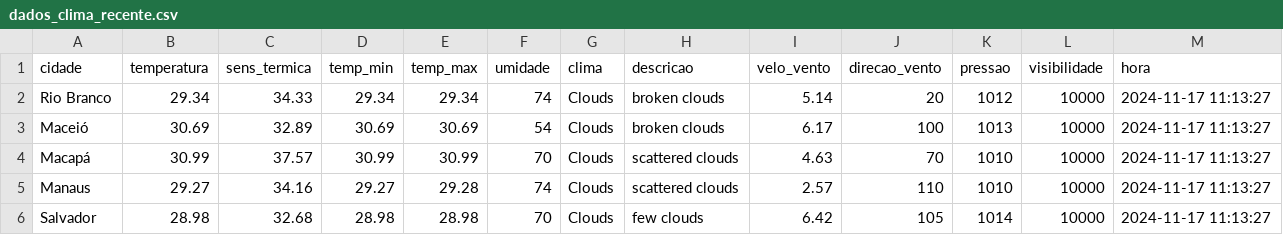
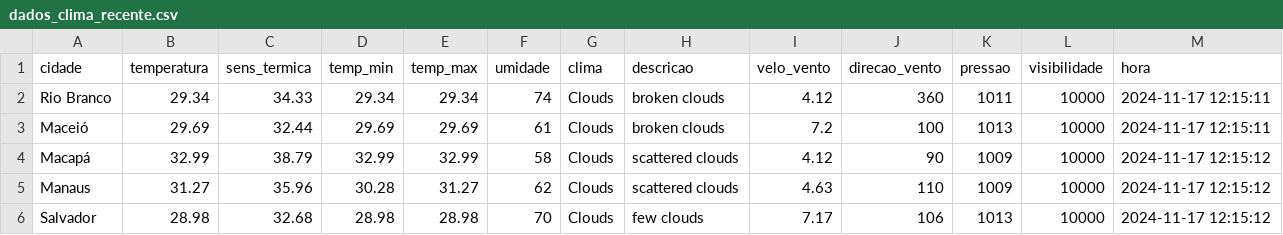
Before and after one commit to ThFenrir/integradorClimaDados, a CSV file: dados_clima_recente.csv, drawn as a sheet; only a part is shown; the diff covers the shown part only.

```diff
--- a/dados_clima_recente.csv
+++ b/dados_clima_recente.csv
@@ -1,6 +1,6 @@
 cidade,temperatura,sens_termica,temp_min,temp_max,umidade,clima,descricao,velo_vento,direcao_vento,pressao,visibilidade,hora
-Rio Branco,29.34,34.33,29.34,29.34,74,Clouds,broken clouds,5.14,20,1012,10000,2024-11-17 11:13:27
-Maceió,30.69,32.89,30.69,30.69,54,Clouds,broken clouds,6.17,100,1013,10000,2024-11-17 11:13:27
-Macapá,30.99,37.57,30.99,30.99,70,Clouds,scattered clouds,4.63,70,1010,10000,2024-11-17 11:13:27
-Manaus,29.27,34.16,29.27,29.28,74,Clouds,scattered clouds,2.57,110,1010,10000,2024-11-17 11:13:27
-Salvador,28.98,32.68,28.98,28.98,70,Clouds,few clouds,6.42,105,1014,10000,2024-11-17 11:13:27
+Rio Branco,29.34,34.33,29.34,29.34,74,Clouds,broken clouds,4.12,360,1011,10000,2024-11-17 12:15:11
+Maceió,29.69,32.44,29.69,29.69,61,Clouds,broken clouds,7.2,100,1013,10000,2024-11-17 12:15:11
+Macapá,32.99,38.79,32.99,32.99,58,Clouds,scattered clouds,4.12,90,1009,10000,2024-11-17 12:15:12
+Manaus,31.27,35.96,30.28,31.27,62,Clouds,scattered clouds,4.63,110,1009,10000,2024-11-17 12:15:12
+Salvador,28.98,32.68,28.98,28.98,70,Clouds,few clouds,7.17,106,1013,10000,2024-11-17 12:15:12
```
Also changed, not shown: 158 edited cells elsewhere in this file.
